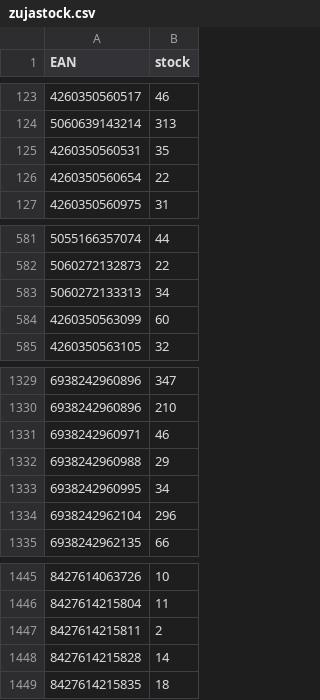
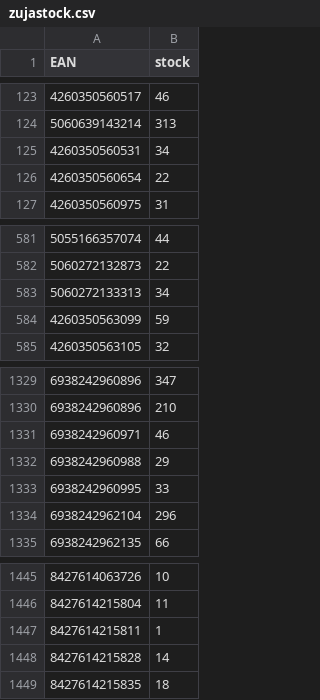
Before and after one commit to mbtylla/pigu, a CSV file: zujastock.csv, drawn as a sheet; only a part is shown, gaps mark what is left out; the diff names each change by its address in the sheet, - before the commit and + after, or states it on an @@ line.

```diff
--- a/zujastock.csv
+++ b/zujastock.csv
-B125 (stock): 35
+B125 (stock): 34
-B584 (stock): 60
+B584 (stock): 59
-B1333 (stock): 34
+B1333 (stock): 33
-B1447 (stock): 2
+B1447 (stock): 1
```
Also changed, not shown: 2 other files.
